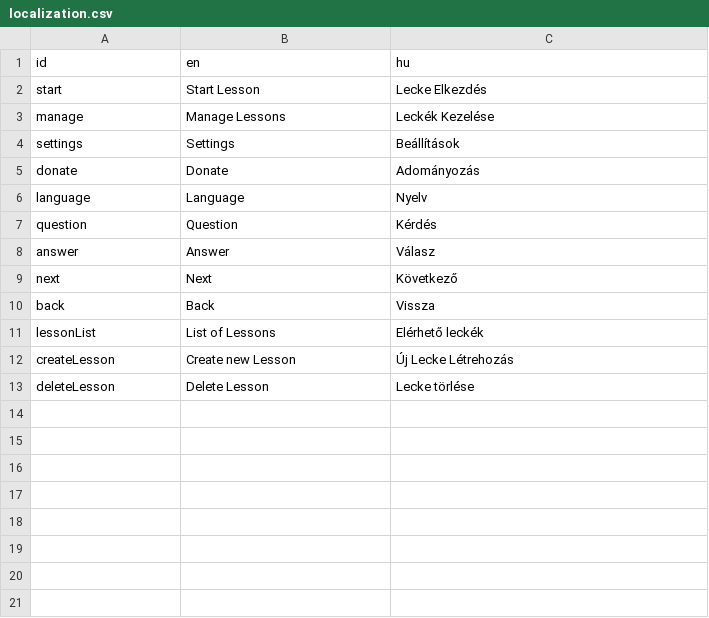
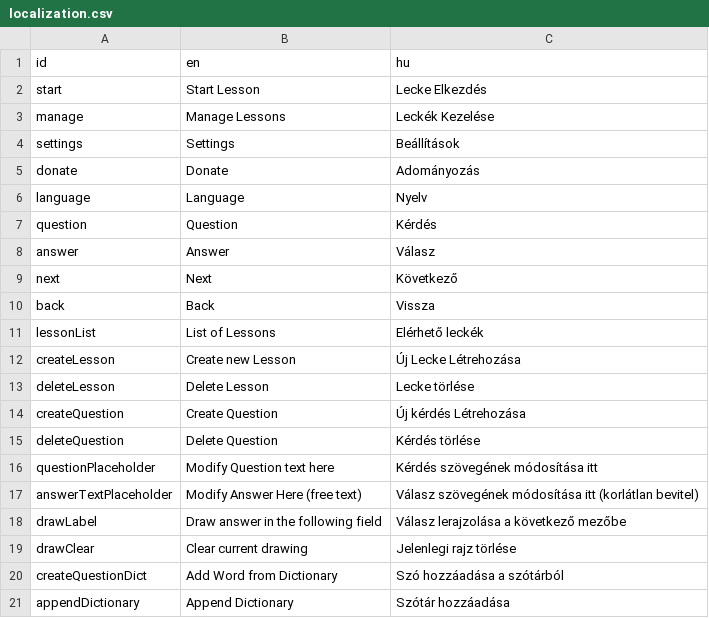
Before and after one commit to RobertKajnak/Langr, a CSV file: Localization/localization.csv, drawn as a sheet.

Commit message:
Implemented Settings. Improved Add Word

```diff
--- a/Localization/localization.csv
+++ b/Localization/localization.csv
@@ -11,3 +11,11 @@ back,Back,Vissza
 lessonList,List of Lessons,Elérhető leckék
-createLesson,Create new Lesson,Új Lecke Létrehozás
+createLesson,Create new Lesson,Új Lecke Létrehozása
 deleteLesson,Delete Lesson,Lecke törlése
+createQuestion,Create Question,Új kérdés Létrehozása
+deleteQuestion,Delete Question,Kérdés törlése
+questionPlaceholder,Modify Question text here,Kérdés szövegének módosítása itt
+answerTextPlaceholder,Modify Answer Here (free text),Válasz szövegének módosítása itt (korlátlan bevitel)
+drawLabel,Draw answer in the following field,Válasz lerajzolása a következő mezőbe
+drawClear,Clear current drawing,Jelenlegi rajz törlése
+createQuestionDict,Add Word from Dictionary,Szó hozzáadása a szótárból
+appendDictionary,Append Dictionary,Szótár hozzáadása
```
Also changed, not shown: 11 other files.
